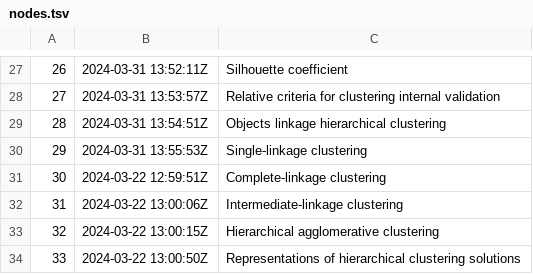
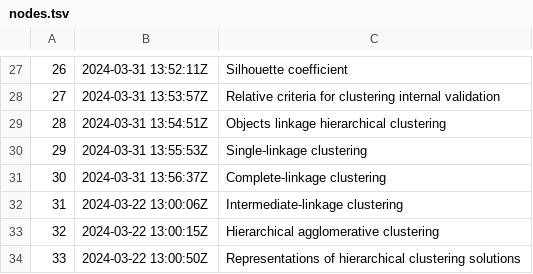
Before and after one commit to alxn0/zet, a TSV file: docs/dex/nodes.tsv, drawn as a sheet; only a part is shown, gaps mark what is left out.

```diff
--- a/docs/dex/nodes.tsv
+++ b/docs/dex/nodes.tsv
@@ -30,3 +30,3 @@
 29	2024-03-31 13:55:53Z	Single-linkage clustering
-30	2024-03-22 12:59:51Z	Complete-linkage clustering
+30	2024-03-31 13:56:37Z	Complete-linkage clustering
 31	2024-03-22 13:00:06Z	Intermediate-linkage clustering
```
Also changed, not shown: 4 other files.
